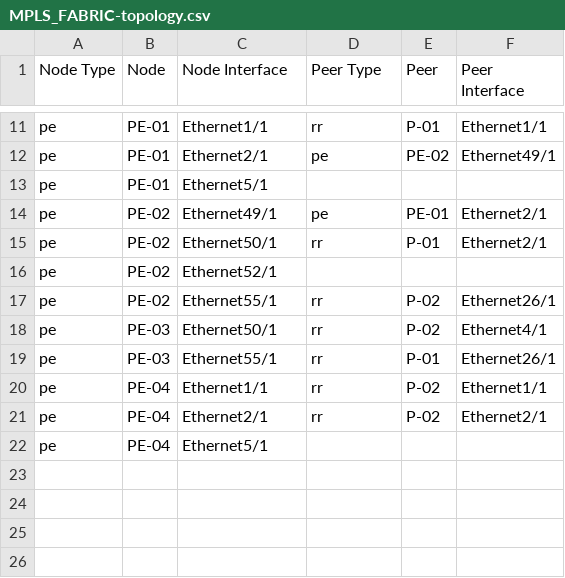
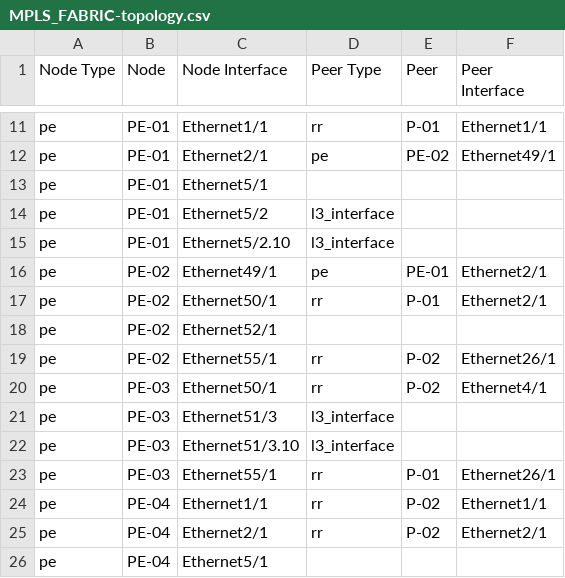
Before and after one commit to emilarista/avd-mpls-example, a CSV file: documentation/fabric/MPLS_FABRIC-topology.csv, drawn as a sheet; only a part is shown, gaps mark what is left out; the diff names each change by its address in the sheet, - before the commit and + after, or states it on an @@ line.

```diff
--- a/documentation/fabric/MPLS_FABRIC-topology.csv
+++ b/documentation/fabric/MPLS_FABRIC-topology.csv
+row 14: pe | PE-01 | Ethernet5/2 | l3_interface
+row 15: pe | PE-01 | Ethernet5/2.10 | l3_interface
+row 21: pe | PE-03 | Ethernet51/3 | l3_interface
+row 22: pe | PE-03 | Ethernet51/3.10 | l3_interface
```
Also changed, not shown: 7 other files.
